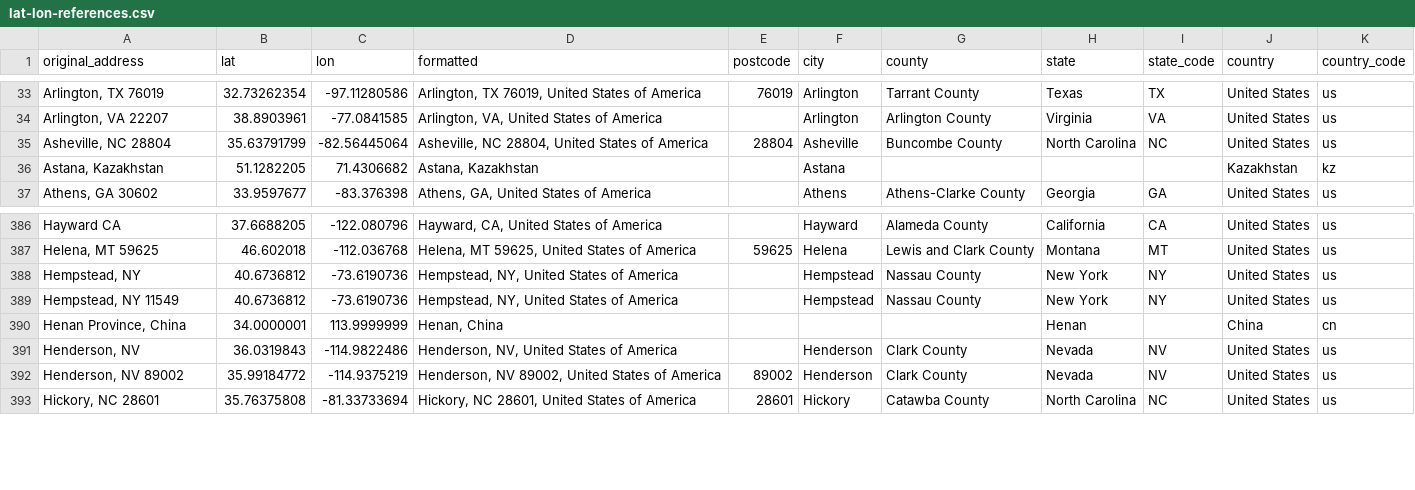
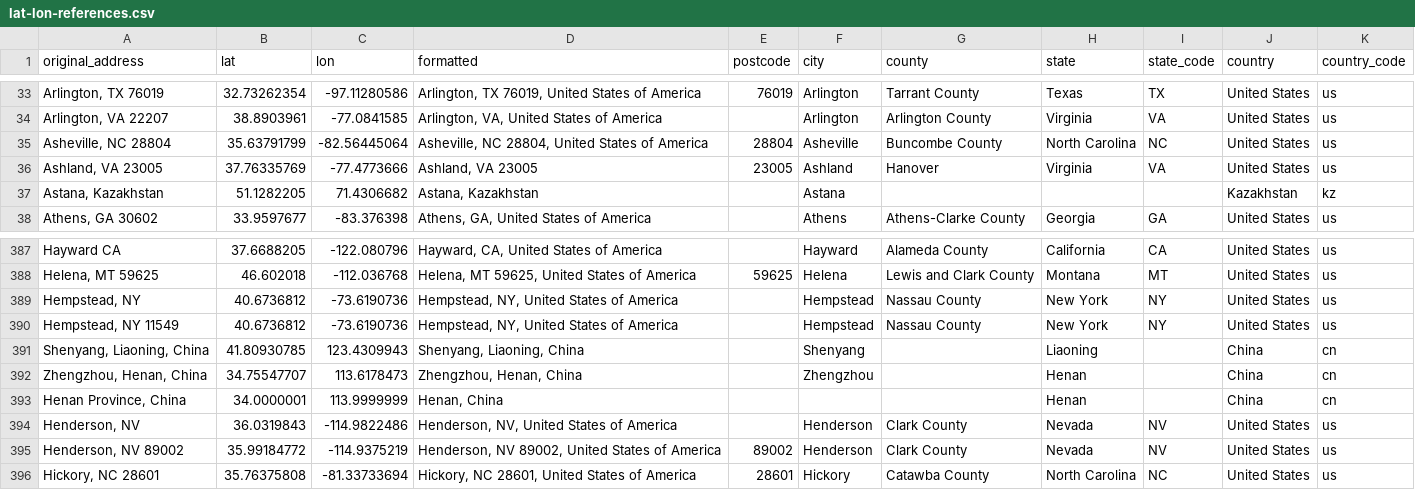
Before and after one commit to lingeringcode/rmdash, a CSV file: src/data/lat-lon-references.csv, drawn as a sheet; only a part is shown, gaps mark what is left out; the diff names each change by its address in the sheet, - before the commit and + after, or states it on an @@ line.

```diff
--- a/src/data/lat-lon-references.csv
+++ b/src/data/lat-lon-references.csv
+row 36: Ashland, VA 23005 | 37.76335769 | -77.4773666 | Ashland, VA 23005 | 23005 | Ashland | Hanover | Virginia | VA | United States | us
+row 391: Shenyang, Liaoning, China | 41.80930785 | 123.4309943 | Shenyang, Liaoning, China |  | Shenyang |  | Liaoning |  | China | cn
+row 392: Zhengzhou, Henan, China | 34.75547707 | 113.6178473 | Zhengzhou, Henan, China |  | Zhengzhou |  | Henan |  | China | cn
```
Also changed, not shown: src/data/all-jobs.csv, src/data/combined-jobs.csv, 4 other files.
